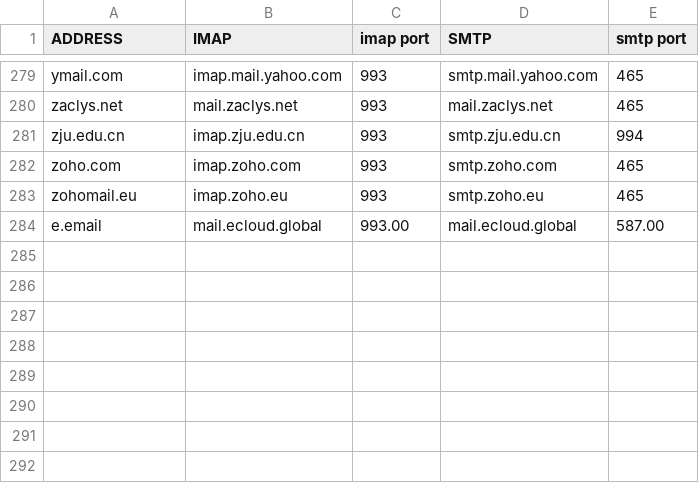
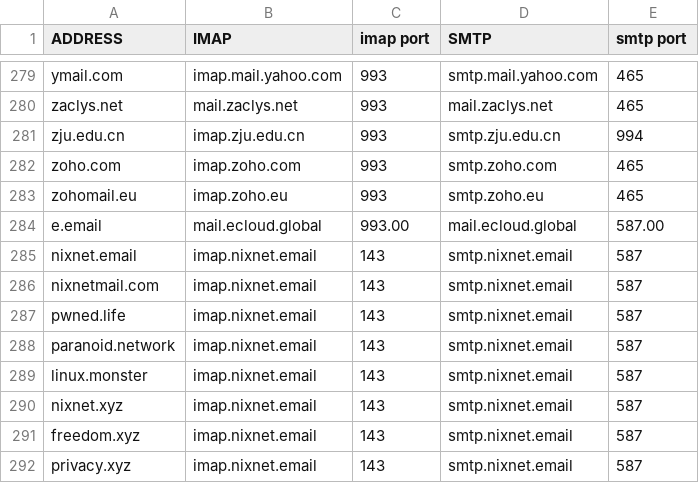
Before and after one commit to LukeSmithxyz/mutt-wizard, a CSV file: share/domains.csv, drawn as a sheet; only a part is shown, gaps mark what is left out; the diff names each change by its address in the sheet, - before the commit and + after, or states it on an @@ line.

Commit message:
Update domains.csv
Add nixnet.email domains to domains.csv

```diff
--- a/share/domains.csv
+++ b/share/domains.csv
+row 285: nixnet.email | imap.nixnet.email | 143 | smtp.nixnet.email | 587
+row 286: nixnetmail.com | imap.nixnet.email | 143 | smtp.nixnet.email | 587
+row 287: pwned.life | imap.nixnet.email | 143 | smtp.nixnet.email | 587
+row 288: paranoid.network | imap.nixnet.email | 143 | smtp.nixnet.email | 587
+row 289: linux.monster | imap.nixnet.email | 143 | smtp.nixnet.email | 587
+row 290: nixnet.xyz | imap.nixnet.email | 143 | smtp.nixnet.email | 587
+row 291: freedom.xyz | imap.nixnet.email | 143 | smtp.nixnet.email | 587
+row 292: privacy.xyz | imap.nixnet.email | 143 | smtp.nixnet.email | 587
```
